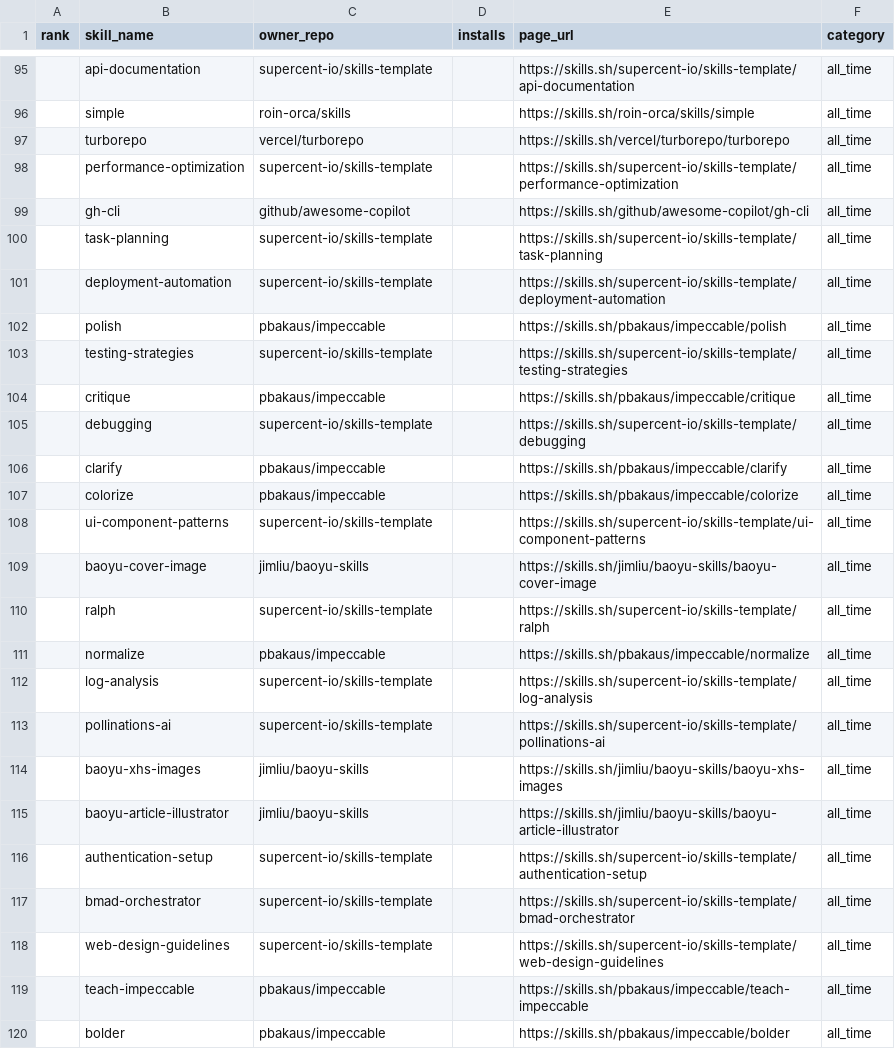
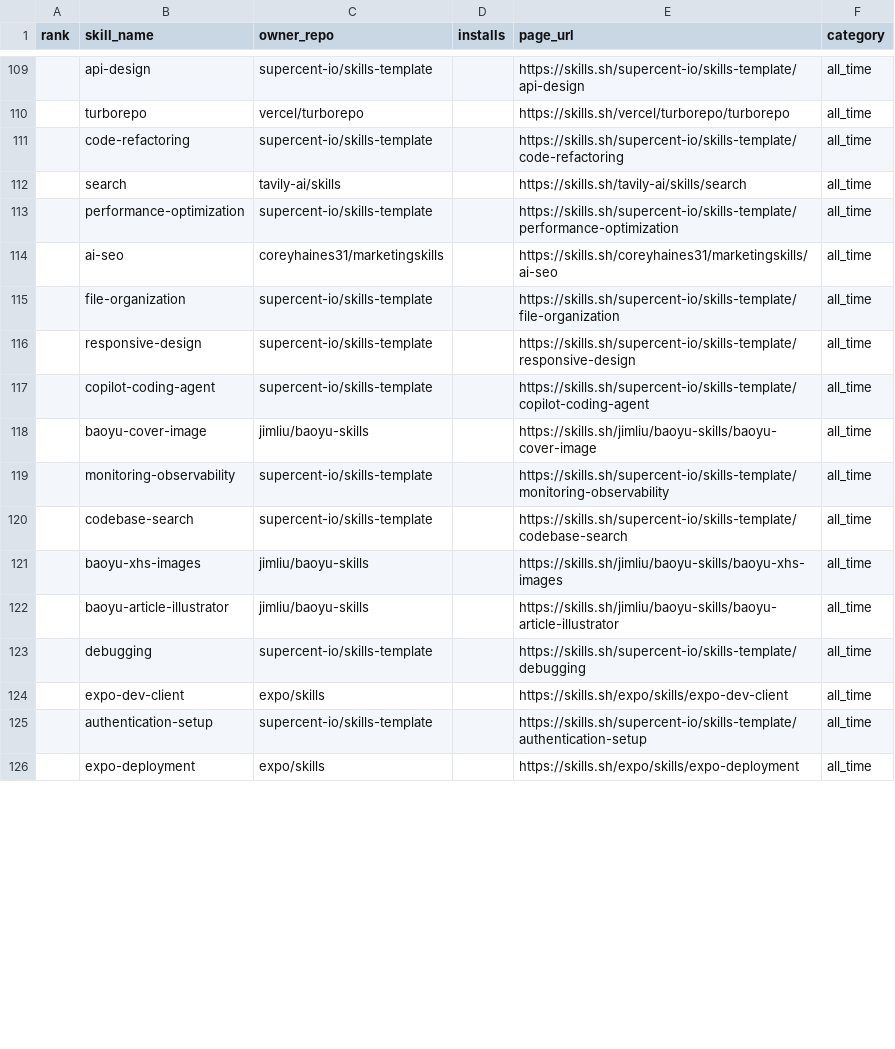
Before and after one commit to biyan113/skills.sh, a CSV file: skills_sh_list_all_time.csv, drawn as a sheet; only a part is shown, gaps mark what is left out; the diff covers the shown part only.

```diff
--- a/skills_sh_list_all_time.csv
+++ b/skills_sh_list_all_time.csv
@@ -95,26 +109,18 @@ rank,skill_name,owner_repo,installs,page_url,category
-,api-documentation,supercent-io/skills-template,,https://skills.sh/supercent-io/skills-template/api-documentation,all_time
-,simple,roin-orca/skills,,https://skills.sh/roin-orca/skills/simple,all_time
+,api-design,supercent-io/skills-template,,https://skills.sh/supercent-io/skills-template/api-design,all_time
 ,turborepo,vercel/turborepo,,https://skills.sh/vercel/turborepo/turborepo,all_time
+,code-refactoring,supercent-io/skills-template,,https://skills.sh/supercent-io/skills-template/code-refactoring,all_time
+,search,tavily-ai/skills,,https://skills.sh/tavily-ai/skills/search,all_time
 ,performance-optimization,supercent-io/skills-template,,https://skills.sh/supercent-io/skills-template/performance-optimization,all_time
-,gh-cli,github/awesome-copilot,,https://skills.sh/github/awesome-copilot/gh-cli,all_time
-,task-planning,supercent-io/skills-template,,https://skills.sh/supercent-io/skills-template/task-planning,all_time
-,deployment-automation,supercent-io/skills-template,,https://skills.sh/supercent-io/skills-template/deployment-automation,all_time
-,polish,pbakaus/impeccable,,https://skills.sh/pbakaus/impeccable/polish,all_time
-,testing-strategies,supercent-io/skills-template,,https://skills.sh/supercent-io/skills-template/testing-strategies,all_time
-,critique,pbakaus/impeccable,,https://skills.sh/pbakaus/impeccable/critique,all_time
-,debugging,supercent-io/skills-template,,https://skills.sh/supercent-io/skills-template/debugging,all_time
-,clarify,pbakaus/impeccable,,https://skills.sh/pbakaus/impeccable/clarify,all_time
-,colorize,pbakaus/impeccable,,https://skills.sh/pbakaus/impeccable/colorize,all_time
-,ui-component-patterns,supercent-io/skills-template,,https://skills.sh/supercent-io/skills-template/ui-component-patterns,all_time
+,ai-seo,coreyhaines31/marketingskills,,https://skills.sh/coreyhaines31/marketingskills/ai-seo,all_time
+,file-organization,supercent-io/skills-template,,https://skills.sh/supercent-io/skills-template/file-organization,all_time
+,responsive-design,supercent-io/skills-template,,https://skills.sh/supercent-io/skills-template/responsive-design,all_time
+,copilot-coding-agent,supercent-io/skills-template,,https://skills.sh/supercent-io/skills-template/copilot-coding-agent,all_time
 ,baoyu-cover-image,jimliu/baoyu-skills,,https://skills.sh/jimliu/baoyu-skills/baoyu-cover-image,all_time
-,ralph,supercent-io/skills-template,,https://skills.sh/supercent-io/skills-template/ralph,all_time
-,normalize,pbakaus/impeccable,,https://skills.sh/pbakaus/impeccable/normalize,all_time
-,log-analysis,supercent-io/skills-template,,https://skills.sh/supercent-io/skills-template/log-analysis,all_time
-,pollinations-ai,supercent-io/skills-template,,https://skills.sh/supercent-io/skills-template/pollinations-ai,all_time
+,monitoring-observability,supercent-io/skills-template,,https://skills.sh/supercent-io/skills-template/monitoring-observability,all_time
+,codebase-search,supercent-io/skills-template,,https://skills.sh/supercent-io/skills-template/codebase-search,all_time
 ,baoyu-xhs-images,jimliu/baoyu-skills,,https://skills.sh/jimliu/baoyu-skills/baoyu-xhs-images,all_time
 ,baoyu-article-illustrator,jimliu/baoyu-skills,,https://skills.sh/jimliu/baoyu-skills/baoyu-article-illustrator,all_time
+,debugging,supercent-io/skills-template,,https://skills.sh/supercent-io/skills-template/debugging,all_time
+,expo-dev-client,expo/skills,,https://skills.sh/expo/skills/expo-dev-client,all_time
 ,authentication-setup,supercent-io/skills-template,,https://skills.sh/supercent-io/skills-template/authentication-setup,all_time
-,bmad-orchestrator,supercent-io/skills-template,,https://skills.sh/supercent-io/skills-template/bmad-orchestrator,all_time
-,web-design-guidelines,supercent-io/skills-template,,https://skills.sh/supercent-io/skills-template/web-design-guidelines,all_time
-,teach-impeccable,pbakaus/impeccable,,https://skills.sh/pbakaus/impeccable/teach-impeccable,all_time
-,bolder,pbakaus/impeccable,,https://skills.sh/pbakaus/impeccable/bolder,all_time
+,expo-deployment,expo/skills,,https://skills.sh/expo/skills/expo-deployment,all_time
```
Also changed, not shown: 14 added rows, 10 removed rows, 36 moved rows and 19 edited cells elsewhere in this file, skills_sh_list_hot.csv, skills_sh_list_trending.csv, 3 other files.
